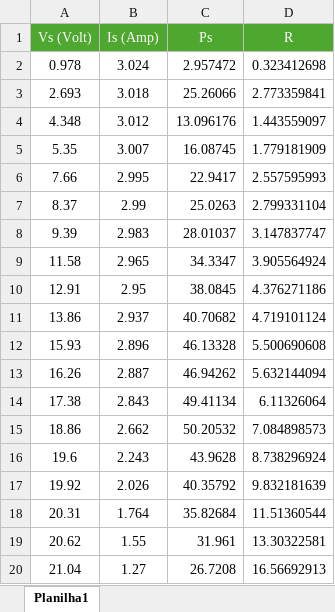
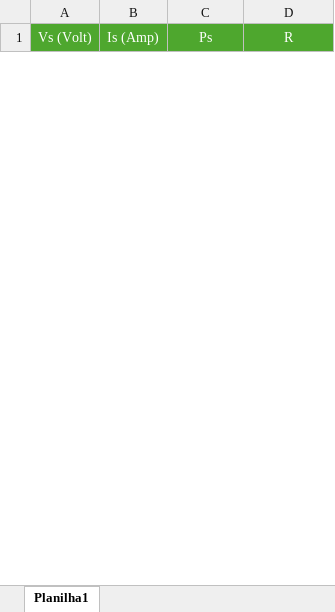
Before and after one commit to GCBrito/PV-emulator, an Excel workbook: Tests Data/ME Solar MESM-50W/Commercial emulator/STC/Commercial emulator - ME Solar MESM-50W (STC).xlsx, sheet Planilha1, drawn as a sheet; only a part is shown; values as stored, in another font and other column widths than the file's, no borders; removed rows and columns are numbered as before the commit, all else as after; the diff covers the shown part only; the diff names each change by its address in the sheet, - before the commit and + after, or states it on an @@ line.

```diff
--- a/Tests Data/ME Solar MESM-50W/Commercial emulator/STC/Commercial emulator - ME Solar MESM-50W (STC).xlsx (sheet Planilha1)
+++ b/Tests Data/ME Solar MESM-50W/Commercial emulator/STC/Commercial emulator - ME Solar MESM-50W (STC).xlsx (sheet Planilha1)
-row 2: 0.978 | 3.024 | 2.957472 | 0.323412698
-row 3: 2.693 | 3.018 | 25.26066 | 2.773359841
-row 4: 4.348 | 3.012 | 13.096176 | 1.443559097
-row 5: 5.35 | 3.007 | 16.08745 | 1.779181909
-row 6: 7.66 | 2.995 | 22.9417 | 2.557595993
-row 7: 8.37 | 2.99 | 25.0263 | 2.799331104
-row 8: 9.39 | 2.983 | 28.01037 | 3.147837747
-row 9: 11.58 | 2.965 | 34.3347 | 3.905564924
-row 10: 12.91 | 2.95 | 38.0845 | 4.376271186
-row 11: 13.86 | 2.937 | 40.70682 | 4.719101124
-row 12: 15.93 | 2.896 | 46.13328 | 5.500690608
-row 13: 16.26 | 2.887 | 46.94262 | 5.632144094
-row 14: 17.38 | 2.843 | 49.41134 | 6.11326064
-row 15: 18.86 | 2.662 | 50.20532 | 7.084898573
-row 16: 19.6 | 2.243 | 43.9628 | 8.738296924
-row 17: 19.92 | 2.026 | 40.35792 | 9.832181639
-row 18: 20.31 | 1.764 | 35.82684 | 11.51360544
-row 19: 20.62 | 1.55 | 31.961 | 13.30322581
-row 20: 21.04 | 1.27 | 26.7208 | 16.56692913
```
Also changed, not shown: 19 added rows and 8 removed rows elsewhere in this sheet, Tests Data/Renogy RNG-50DB-H – 50 W/Commercial emulator/STC/Commercial emulator - Renogy RNG-50DB-H – 50 W (STC).xlsx, 14 other files.
